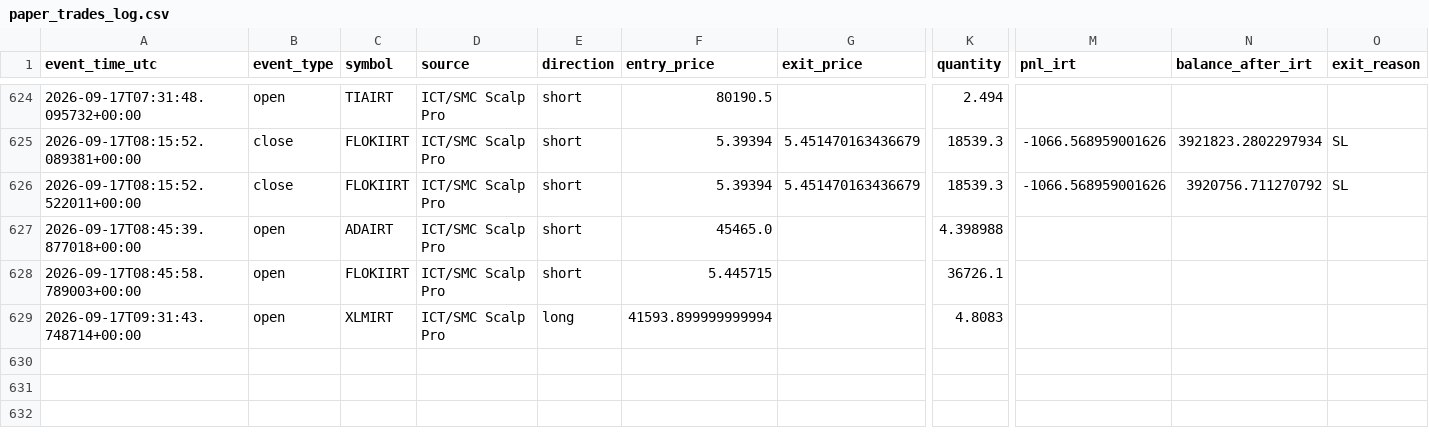
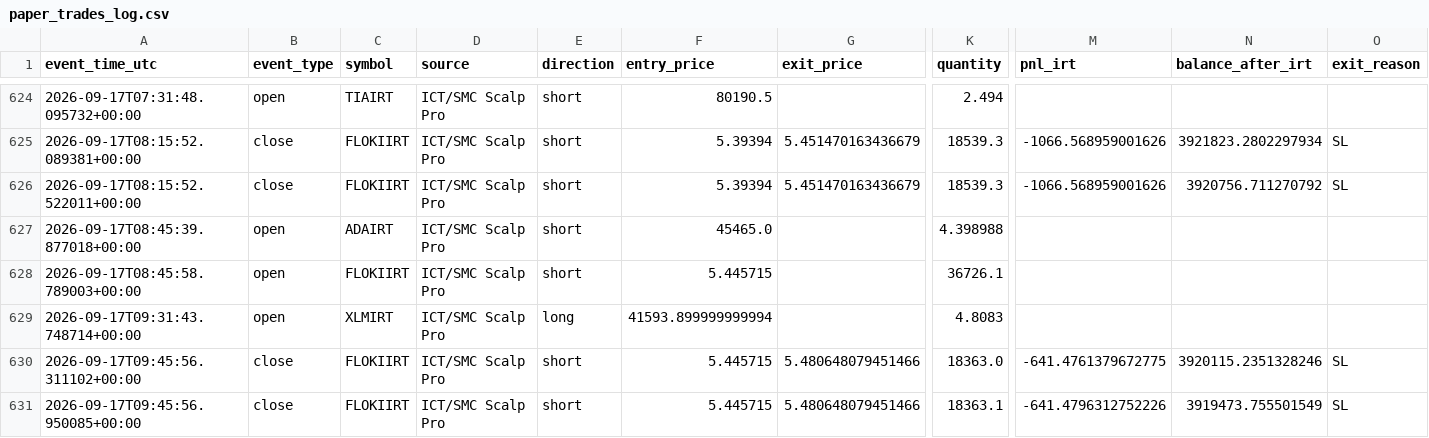
Before and after one commit to amirtorofi-sketch/abdeal-live-trading, a CSV file: bot1_live/paper_trades_log.csv, drawn as a sheet; only a part is shown, gaps mark what is left out; rows hold the shown columns only; the diff names each change by its address in the sheet, - before the commit and + after, or states it on an @@ line.

Commit message:
update bot1 state/paper log [skip ci]

```diff
--- a/bot1_live/paper_trades_log.csv
+++ b/bot1_live/paper_trades_log.csv
+row 630: 2026-09-17T09:45:56.311102+00:00 | close | FLOKIIRT | ICT/SMC Scalp Pro | short | 5.445715 | 5.480648079451466 | 18363.0 | -641.4761379672775 | 3920115.2351328246 | SL
+row 631: 2026-09-17T09:45:56.950085+00:00 | close | FLOKIIRT | ICT/SMC Scalp Pro | short | 5.445715 | 5.480648079451466 | 18363.1 | -641.4796312752226 | 3919473.755501549 | SL
```
Also changed, not shown: 1 other file.
